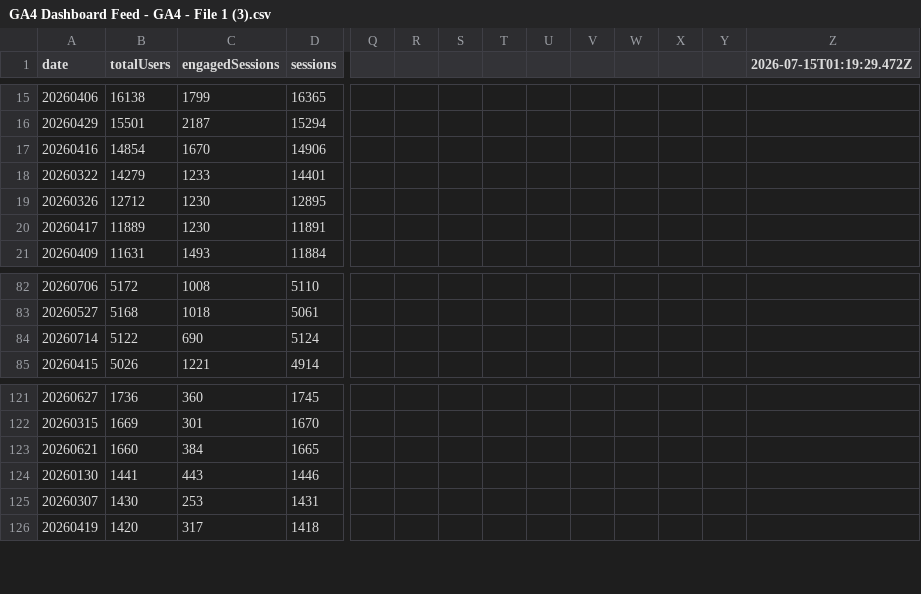
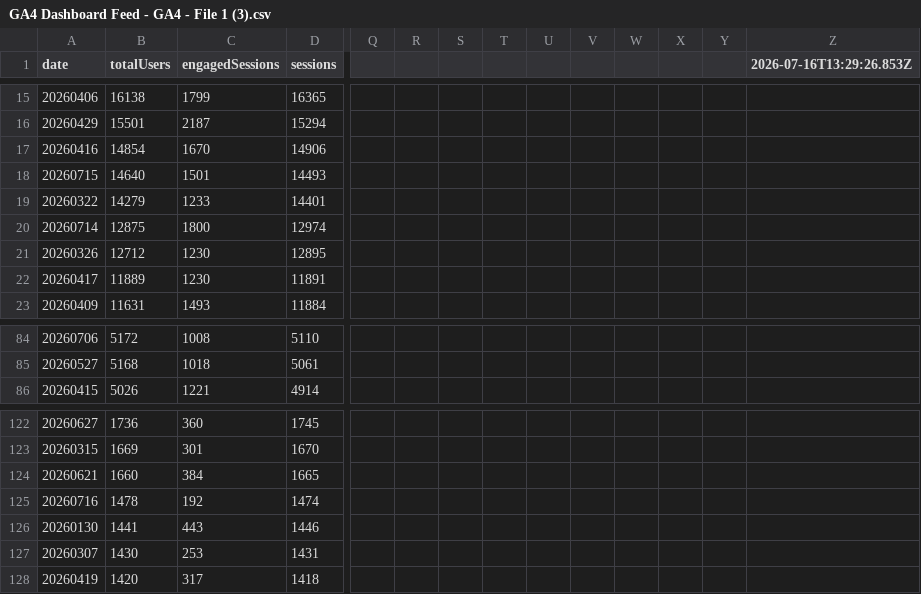
Before and after one commit to UncleAchoo/growth-dashboard, a CSV file: data/GA4 Dashboard Feed - GA4 - File 1 (3).csv, drawn as a sheet; only a part is shown, gaps mark what is left out; removed rows and columns are numbered as before the commit, all else as after; rows hold the shown columns only; the diff names each change by its address in the sheet, - before the commit and + after, or states it on an @@ line.

```diff
--- a/data/GA4 Dashboard Feed - GA4 - File 1 (3).csv
+++ b/data/GA4 Dashboard Feed - GA4 - File 1 (3).csv
-Z1: 2026-07-15T01:19:29.472Z
+Z1: 2026-07-16T13:29:26.853Z
+row 18: 20260715 | 14640 | 1501 | 14493
+row 20: 20260714 | 12875 | 1800 | 12974
-row 84: 20260714 | 5122 | 690 | 5124
+row 125: 20260716 | 1478 | 192 | 1474
```
Also changed, not shown: data/GA4 Dashboard Feed - GA4 - File 2 (3).csv, data/GA4 Dashboard Feed - GA4 - File 3 (3).csv, 2 other files.
